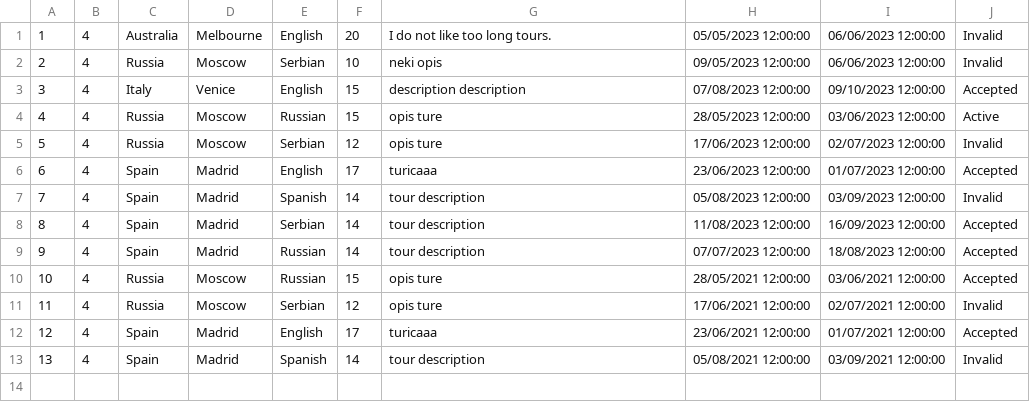
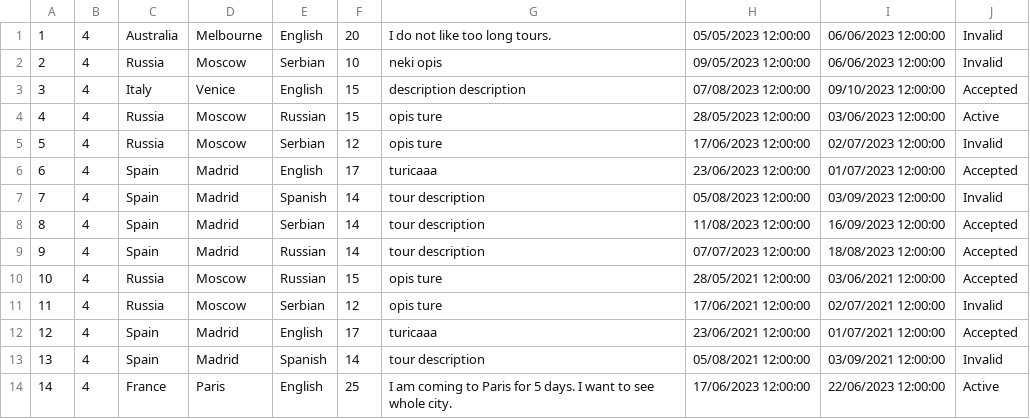
Before and after one commit to urosjevtic/SIMS-project, a CSV file: InitialProject/InitialProject/Resources/Data/shortTourRequests.csv, drawn as a sheet; the diff names each change by its address in the sheet, - before the commit and + after, or states it on an @@ line.

```diff
--- a/InitialProject/InitialProject/Resources/Data/shortTourRequests.csv
+++ b/InitialProject/InitialProject/Resources/Data/shortTourRequests.csv
+row 14: 14 | 4 | France | Paris | English | 25 | I am coming to Paris for 5 days. I want to see whole city. | 17/06/2023 12:00:00 | 22/06/2023 12:00:00 | Active
```
Also changed, not shown: InitialProject/InitialProject/Resources/Data/images.csv, InitialProject/InitialProject/Resources/Data/tours.csv, 12 other files.
